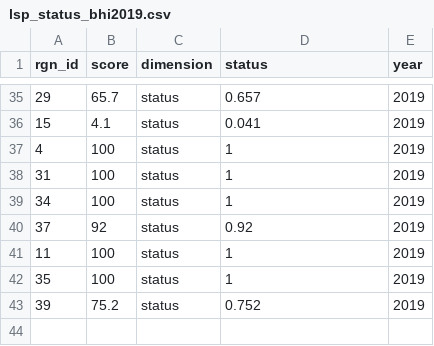
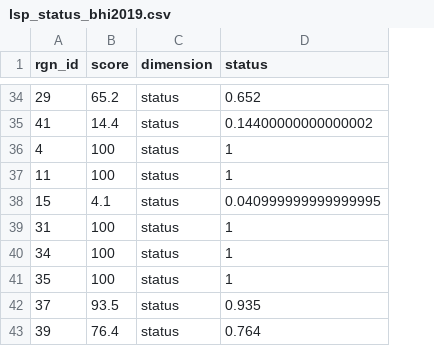
Before and after one commit to OHI-Science/bhi-prep, a CSV file: layers/lsp_status_bhi2019.csv, drawn as a sheet; only a part is shown, gaps mark what is left out; removed rows and columns are numbered as before the commit, all else as after; the diff covers the shown part only; the diff names each change by its address in the sheet, - before the commit and + after, or states it on an @@ line.

```diff
--- a/layers/lsp_status_bhi2019.csv
+++ b/layers/lsp_status_bhi2019.csv
-column E (year), row 35: 2019; rows 37-39: all 2019; rows 42-43: 2019 | 2019
-B34 (score): 65.7
+B34 (score): 65.2
-D34 (status): 0.657
+D34 (status): 0.652
-row 36: 15 | 4.1 | status | 0.041 | 2019
+row 35: 41 | 14.4 | status | 0.14400000000000002
@@ row 41 moved to row 37: 11 @@
+row 38: 15 | 4.1 | status | 0.040999999999999995
-row 40: 37 | 92 | status | 0.92 | 2019
+row 42: 37 | 93.5 | status | 0.935
-B43 (score): 75.2
+B43 (score): 76.4
-D43 (status): 0.752
+D43 (status): 0.764
```
Also changed, not shown: 6 added rows, 7 removed rows and 15 moved rows elsewhere in this file, layers/lsp_trend_bhi2019.csv, 38 other files.
